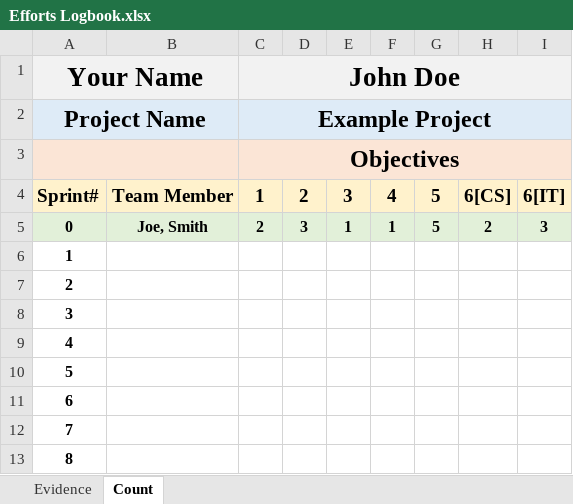
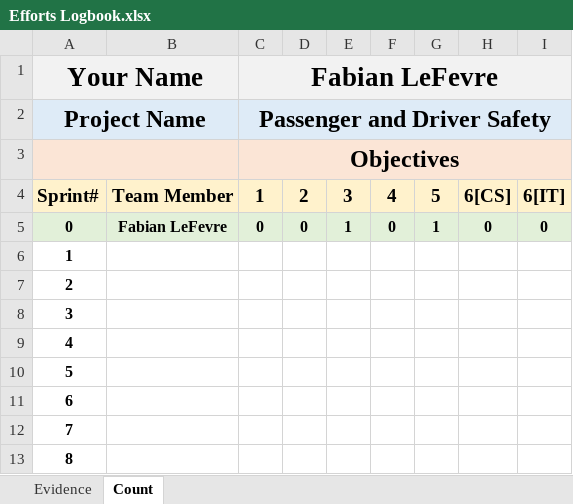
Before and after one commit to Faboover/School, an Excel workbook: OU Year 3 - 2018/W19 Semester/Senior Project/Projects/Sprints/Sprint 1/Efforts Logbook.xlsx, sheet Count, drawn as a sheet; values as stored, in another font and other column widths than the file's, no borders; the diff names each change by its address in the sheet, - before the commit and + after, or states it on an @@ line.

Commit message:
Efforts

```diff
--- a/OU Year 3 - 2018/W19 Semester/Senior Project/Projects/Sprints/Sprint 1/Efforts Logbook.xlsx (sheet Count)
+++ b/OU Year 3 - 2018/W19 Semester/Senior Project/Projects/Sprints/Sprint 1/Efforts Logbook.xlsx (sheet Count)
-C1: John Doe
+C1: Fabian LeFevre
-C2 (Fabian LeFevre): Example Project
+C2 (Fabian LeFevre): Passenger and Driver Safety
-B5: Joe, Smith
+B5: Fabian LeFevre
-C5 (Fabian LeFevre): 2
+C5 (Fabian LeFevre): 0
-D5: 3
+D5: 0
-F5: 1
+F5: 0
-G5: 5
+G5: 1
-H5: 2
+H5: 0
-I5: 3
+I5: 0
```
Also changed, not shown: sheet Evidence, OU Year 3 - 2018/W19 Semester/Senior Project/Projects/Sprints/Sprint 2/Efforts Logbook.xlsx, OU Year 3 - 2018/W19 Semester/Senior Project/Projects/Sprints/Sprint 3/Efforts Logbook.xlsx, 5 other files.
